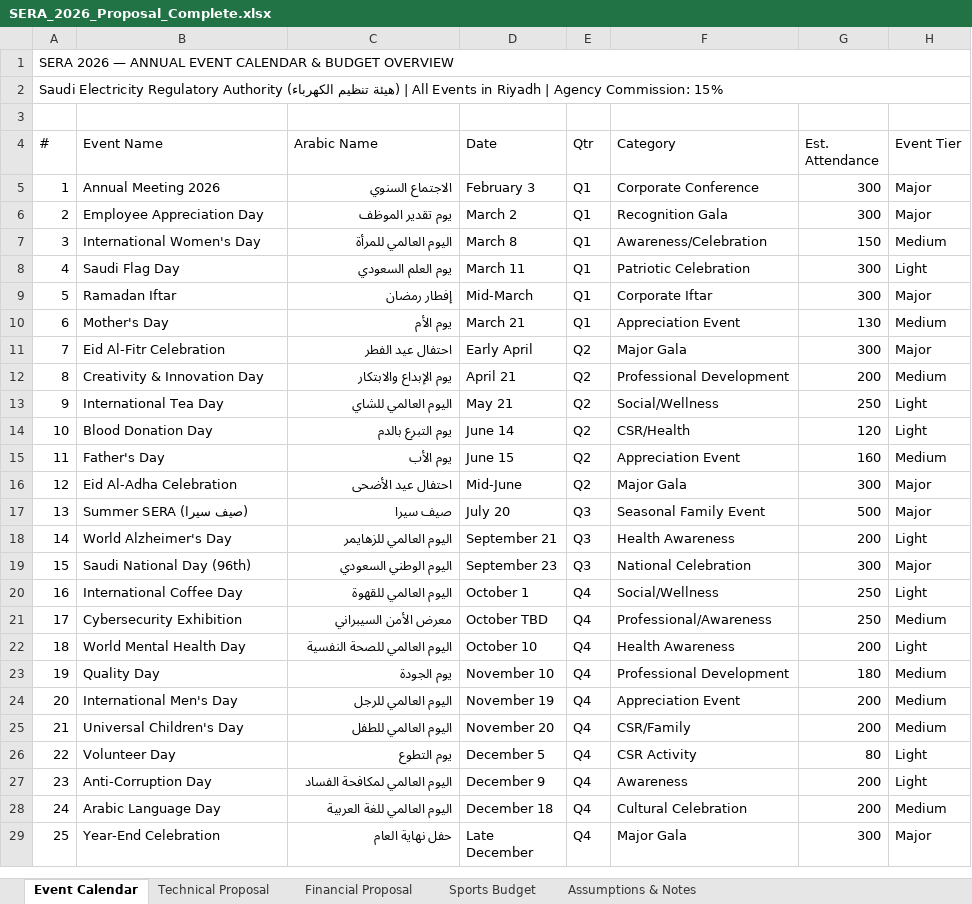
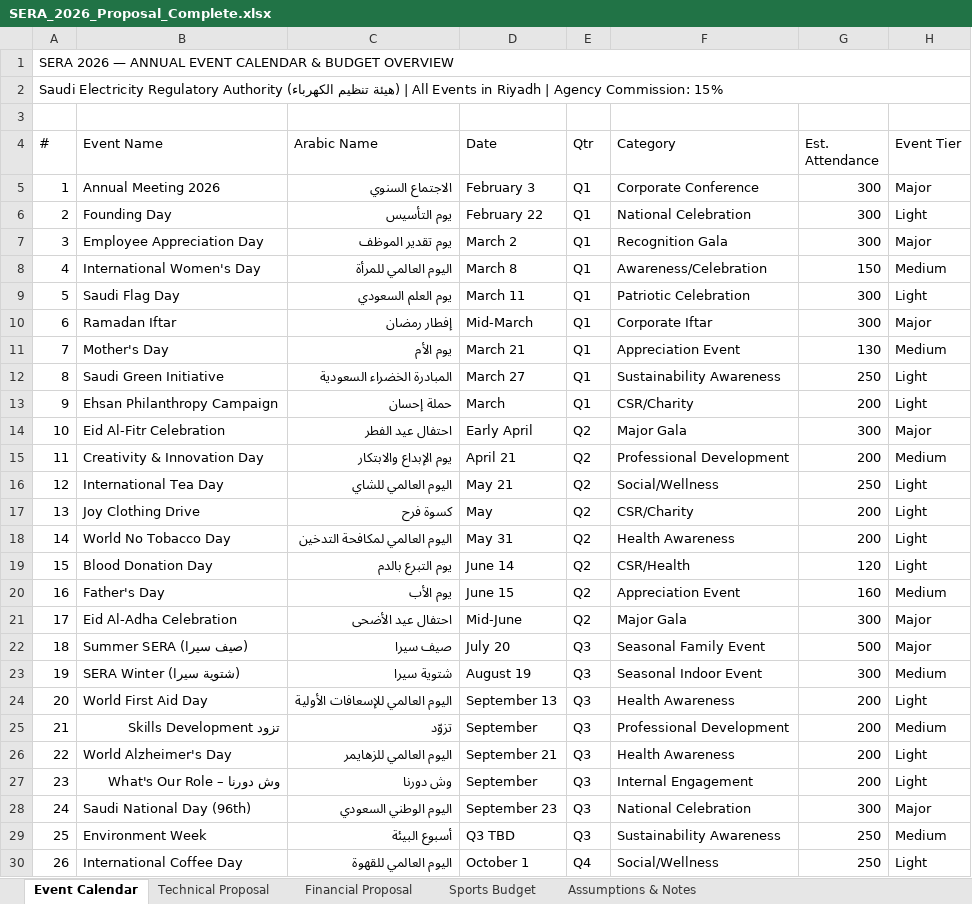
Before and after one commit to usmanfiaz06/dns, an Excel workbook: SERA_2026_Proposal_Complete.xlsx, sheet Event Calendar, drawn as a sheet; only a part is shown; the shorter side is filled out with more unchanged rows; values as stored, in another font and other column widths than the file's, no cell formats; addresses are those after the commit; the diff covers the shown part only; the diff names each change by its address in the sheet, - before the commit and + after, or states it on an @@ line.

```diff
--- a/SERA_2026_Proposal_Complete.xlsx (sheet Event Calendar)
+++ b/SERA_2026_Proposal_Complete.xlsx (sheet Event Calendar)
+row 6: 2 | Founding Day | يوم التأسيس | February 22 | Q1 | National Celebration | 300 | Light
@@ column A (#) renumbered between rows 7 and 57 @@
+row 12: 8 | Saudi Green Initiative | المبادرة الخضراء السعودية | March 27 | Q1 | Sustainability Awareness | 250 | Light
+row 13: 9 | Ehsan Philanthropy Campaign | حملة إحسان | March | Q1 | CSR/Charity | 200 | Light
+row 17: 13 | Joy Clothing Drive | كسوة فرح | May | Q2 | CSR/Charity | 200 | Light
+row 18: 14 | World No Tobacco Day | اليوم العالمي لمكافحة التدخين | May 31 | Q2 | Health Awareness | 200 | Light
+row 23: 19 | SERA Winter (شتوية سيرا) | شتوية سيرا | August 19 | Q3 | Seasonal Indoor Event | 300 | Medium
+row 24: 20 | World First Aid Day | اليوم العالمي للإسعافات الأولية | September 13 | Q3 | Health Awareness | 200 | Light
+row 25: 21 | تزود Skills Development | تزوّد | September | Q3 | Professional Development | 200 | Medium
+row 27: 23 | وش دورنا – What's Our Role | وش دورنا | September | Q3 | Internal Engagement | 200 | Light
+row 29: 25 | Environment Week | أسبوع البيئة | Q3 TBD | Q3 | Sustainability Awareness | 250 | Medium
```
Also changed, not shown: 11 added rows, 4 removed rows and 5 edited cells elsewhere in this sheet, sheet Financial Proposal, sheet Technical Proposal, sheet Sports Budget, cell formats, 1 other file.
